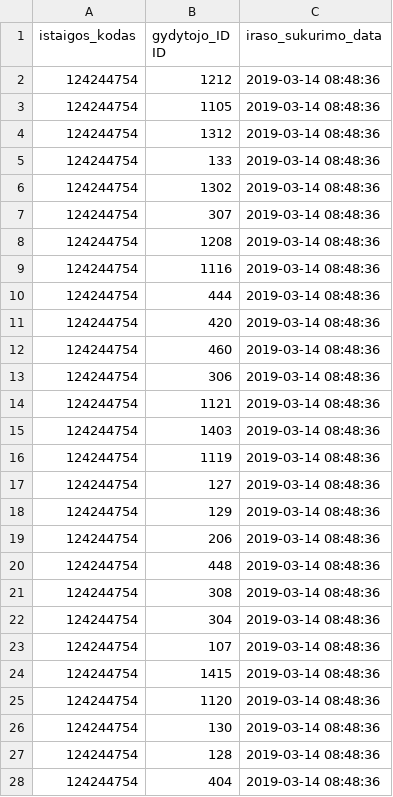
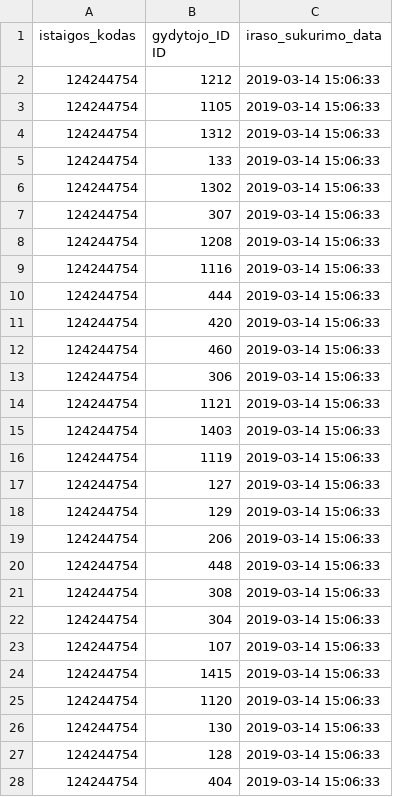
Before and after one commit to vilnius/poliklinikos, a CSV file: data/Karoliniskiu_poliklinika/Registracija/124244754 family_doctors_list.csv, drawn as a sheet; only a part is shown; the diff covers the shown part only.

```diff
--- a/data/Karoliniskiu_poliklinika/Registracija/124244754 family_doctors_list.csv
+++ b/data/Karoliniskiu_poliklinika/Registracija/124244754 family_doctors_list.csv
@@ -1,28 +1,28 @@
 istaigos_kodas;gydytojo_ID ID;iraso_sukurimo_data
-124244754;1212;2019-03-14 08:48:36
-124244754;1105;2019-03-14 08:48:36
-124244754;1312;2019-03-14 08:48:36
-124244754;133;2019-03-14 08:48:36
-124244754;1302;2019-03-14 08:48:36
-124244754;307;2019-03-14 08:48:36
-124244754;1208;2019-03-14 08:48:36
-124244754;1116;2019-03-14 08:48:36
-124244754;444;2019-03-14 08:48:36
-124244754;420;2019-03-14 08:48:36
-124244754;460;2019-03-14 08:48:36
-124244754;306;2019-03-14 08:48:36
-124244754;1121;2019-03-14 08:48:36
-124244754;1403;2019-03-14 08:48:36
-124244754;1119;2019-03-14 08:48:36
-124244754;127;2019-03-14 08:48:36
-124244754;129;2019-03-14 08:48:36
-124244754;206;2019-03-14 08:48:36
-124244754;448;2019-03-14 08:48:36
-124244754;308;2019-03-14 08:48:36
-124244754;304;2019-03-14 08:48:36
-124244754;107;2019-03-14 08:48:36
-124244754;1415;2019-03-14 08:48:36
-124244754;1120;2019-03-14 08:48:36
-124244754;130;2019-03-14 08:48:36
-124244754;128;2019-03-14 08:48:36
-124244754;404;2019-03-14 08:48:36
+124244754;1212;2019-03-14 15:06:33
+124244754;1105;2019-03-14 15:06:33
+124244754;1312;2019-03-14 15:06:33
+124244754;133;2019-03-14 15:06:33
+124244754;1302;2019-03-14 15:06:33
+124244754;307;2019-03-14 15:06:33
+124244754;1208;2019-03-14 15:06:33
+124244754;1116;2019-03-14 15:06:33
+124244754;444;2019-03-14 15:06:33
+124244754;420;2019-03-14 15:06:33
+124244754;460;2019-03-14 15:06:33
+124244754;306;2019-03-14 15:06:33
+124244754;1121;2019-03-14 15:06:33
+124244754;1403;2019-03-14 15:06:33
+124244754;1119;2019-03-14 15:06:33
+124244754;127;2019-03-14 15:06:33
+124244754;129;2019-03-14 15:06:33
+124244754;206;2019-03-14 15:06:33
+124244754;448;2019-03-14 15:06:33
+124244754;308;2019-03-14 15:06:33
+124244754;304;2019-03-14 15:06:33
+124244754;107;2019-03-14 15:06:33
+124244754;1415;2019-03-14 15:06:33
+124244754;1120;2019-03-14 15:06:33
+124244754;130;2019-03-14 15:06:33
+124244754;128;2019-03-14 15:06:33
+124244754;404;2019-03-14 15:06:33
```
Also changed, not shown: 20 edited cells elsewhere in this file, data/Karoliniskiu_poliklinika/Registracija/124244754_doctors_not_at_work.csv, data/Karoliniskiu_poliklinika/Registracija/124244754_free_registrations.csv.
